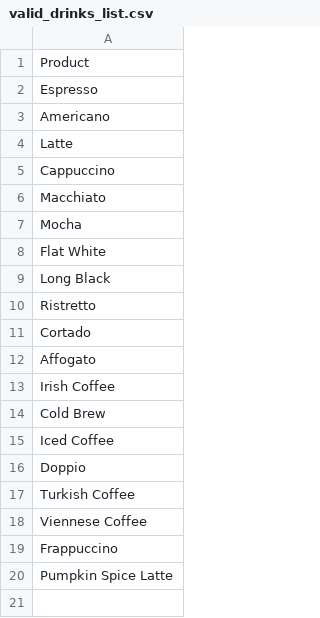
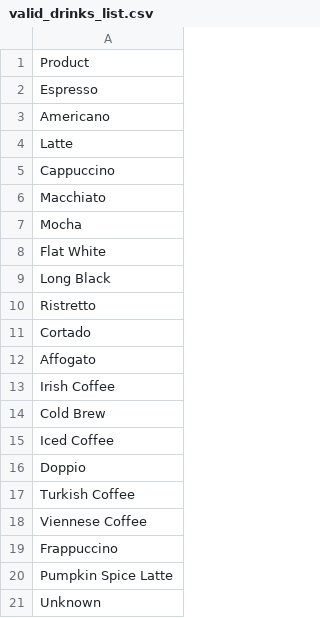
Before and after one commit to Ruth-Fash/etl-pipeline-project, a CSV file: valid_drinks_list.csv, drawn as a sheet; the diff names each change by its address in the sheet, - before the commit and + after, or states it on an @@ line.

```diff
--- a/valid_drinks_list.csv
+++ b/valid_drinks_list.csv
+row 21: Unknown
```
Also changed, not shown: extracted_data/raw_data_20_06_2025_test.csv, 14 other files.
